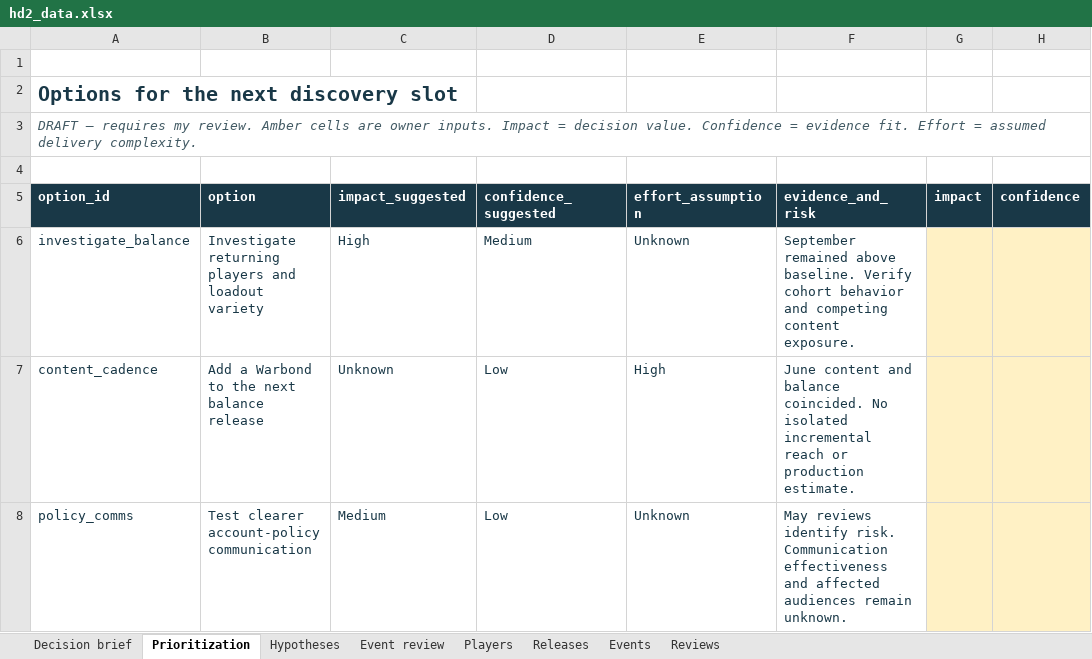
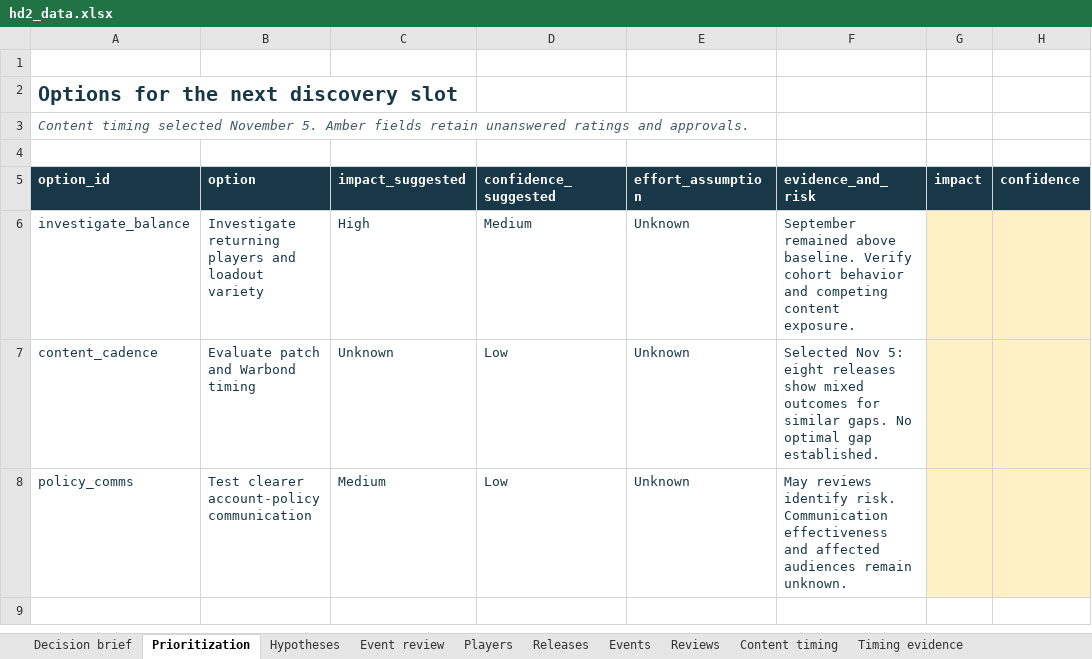
Before and after one commit to hans-hc/HD2-dash, an Excel workbook: curated/hd2_data.xlsx, sheet Prioritization, drawn as a sheet; only a part is shown; values as stored, in another font and other column widths than the file's, no borders; table styles not drawn; the diff names each change by its address in the sheet, - before the commit and + after, or states it on an @@ line.

```diff
--- a/curated/hd2_data.xlsx (sheet Prioritization)
+++ b/curated/hd2_data.xlsx (sheet Prioritization)
+sheet tab: Content timing
+sheet tab: Timing evidence
-A3 (option_id): DRAFT — requires my review. Amber cells are owner inputs. Impact = decision value. Confidence = evidence fit. Effort = assumed delivery complexity.
+A3 (option_id): Content timing selected November 5. Amber fields retain unanswered ratings and approvals.
-B7 (option): Add a Warbond to the next balance release
+B7 (option): Evaluate patch and Warbond timing
-E7 (effort_assumption): High
+E7 (effort_assumption): Unknown
-F7 (evidence_and_risk): June content and balance coincided. No isolated incremental reach or production estimate.
+F7 (evidence_and_risk): Selected Nov 5: eight releases show mixed outcomes for similar gaps. No optimal gap established.
```
Also changed, not shown: 29 other files.
